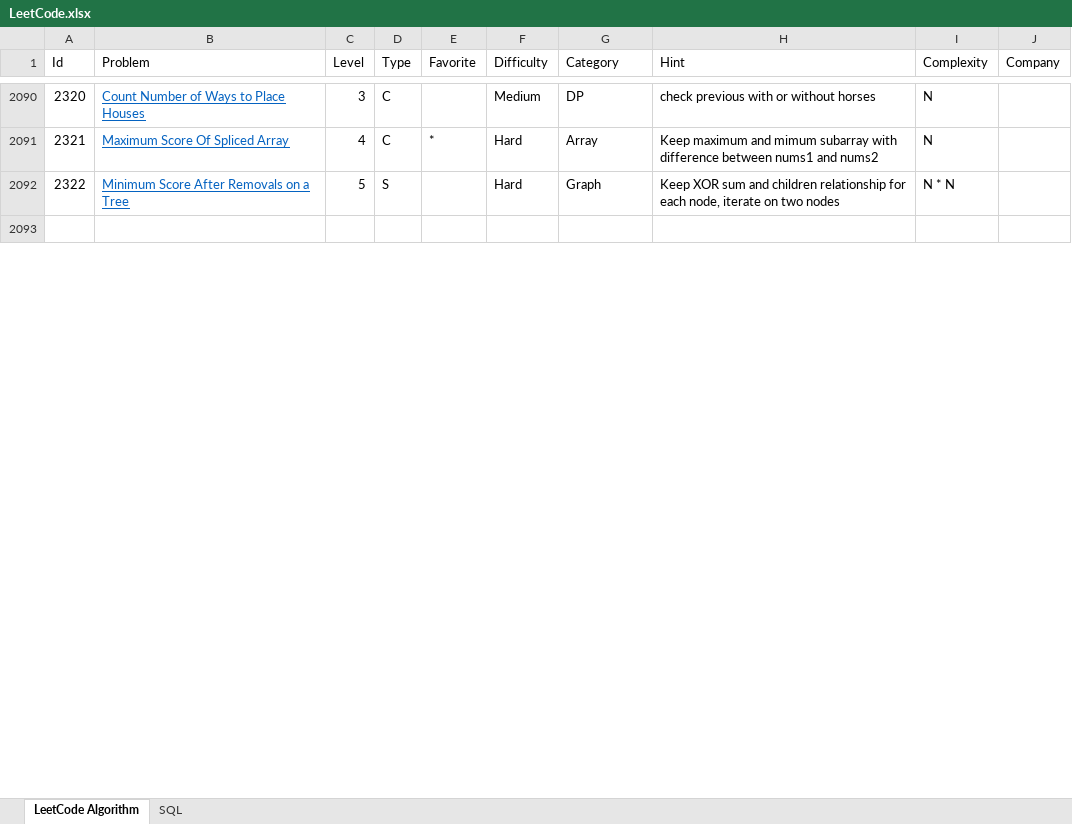
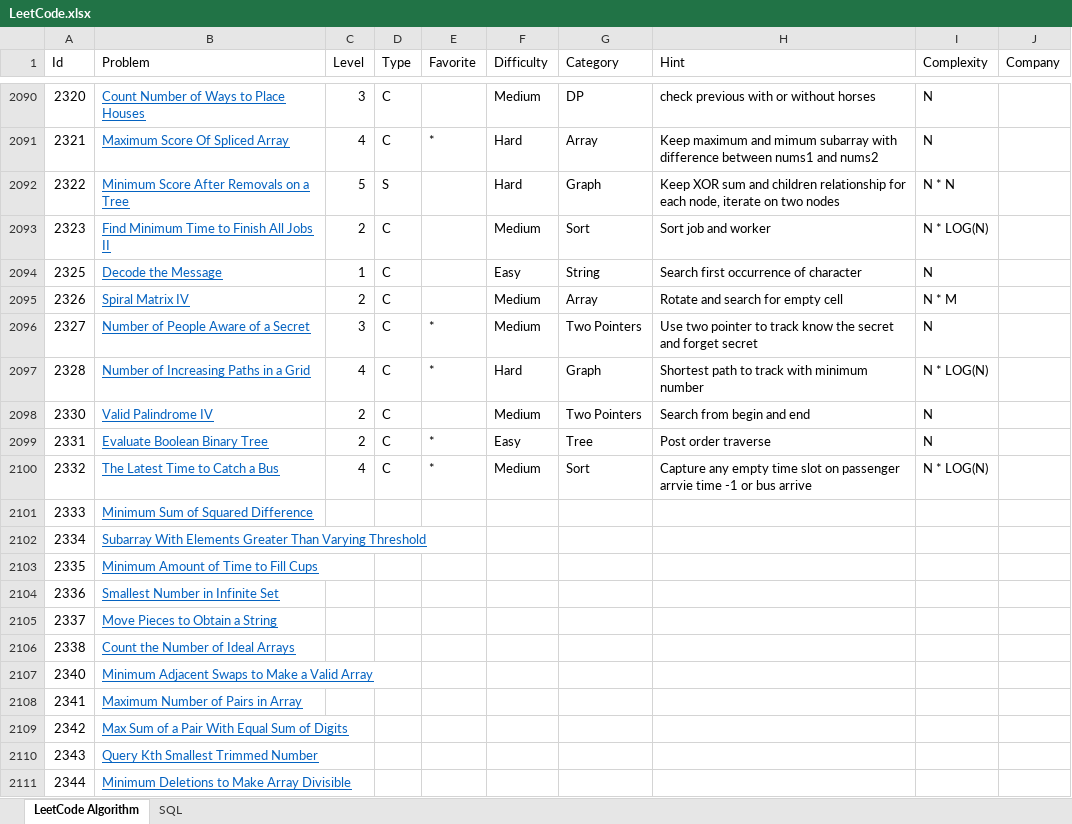
Before and after one commit to huanminwu/LeetCode, an Excel workbook: LeetCode.xlsx, sheet LeetCode Algorithm, drawn as a sheet; only a part is shown, gaps mark what is left out; the shorter side is filled out with more unchanged rows; values as stored, in another font and other column widths than the file's, no borders; charts and pictures not drawn; the diff covers the shown part only; the diff names each change by its address in the sheet, - before the commit and + after, or states it on an @@ line.

```diff
--- a/LeetCode.xlsx (sheet LeetCode Algorithm)
+++ b/LeetCode.xlsx (sheet LeetCode Algorithm)
+row 2093: 2323 | Find Minimum Time to Finish All Jobs II | 2 | C |  | Medium | Sort | Sort job and worker | N * LOG(N)
+row 2094: 2325 | Decode the Message | 1 | C |  | Easy | String | Search first occurrence of character | N
+row 2095: 2326 | Spiral Matrix IV | 2 | C |  | Medium | Array | Rotate and search for empty cell | N * M
+row 2096: 2327 | Number of People Aware of a Secret | 3 | C | * | Medium | Two Pointers | Use two pointer to track know the secret and forget secret | N
+row 2097: 2328 | Number of Increasing Paths in a Grid | 4 | C | * | Hard | Graph | Shortest path to track with minimum number | N * LOG(N)
+row 2098: 2330 | Valid Palindrome IV | 2 | C |  | Medium | Two Pointers | Search from begin and end | N
+row 2099: 2331 | Evaluate Boolean Binary Tree | 2 | C | * | Easy | Tree | Post order traverse | N
+row 2100: 2332 | The Latest Time to Catch a Bus | 4 | C | * | Medium | Sort | Capture any empty time slot on passenger arrvie time -1 or bus arrive | N * LOG(N)
+row 2101: 2333 | Minimum Sum of Squared Difference
+row 2102: 2334 | Subarray With Elements Greater Than Varying Threshold
+row 2103: 2335 | Minimum Amount of Time to Fill Cups
+row 2104: 2336 | Smallest Number in Infinite Set
+row 2105: 2337 | Move Pieces to Obtain a String
+row 2106: 2338 | Count the Number of Ideal Arrays
+row 2107: 2340 | Minimum Adjacent Swaps to Make a Valid Array
+row 2108: 2341 | Maximum Number of Pairs in Array
+row 2109: 2342 | Max Sum of a Pair With Equal Sum of Digits
+row 2110: 2343 | Query Kth Smallest Trimmed Number
+row 2111: 2344 | Minimum Deletions to Make Array Divisible
```
Also changed, not shown: 30 added rows elsewhere in this sheet, 44 other files.
